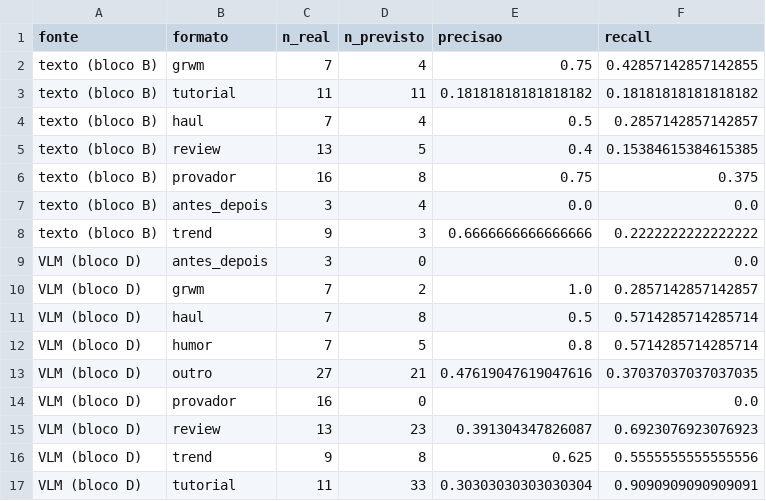
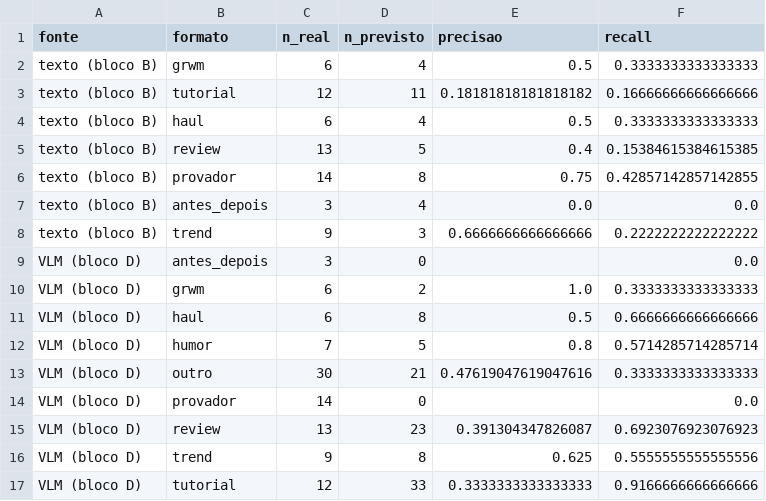
Before and after one commit to TiagoGardin/Galaxies, a CSV file: resultados/rotulos_formato.csv, drawn as a sheet.

```diff
--- a/resultados/rotulos_formato.csv
+++ b/resultados/rotulos_formato.csv
@@ -1,7 +1,7 @@
 fonte,formato,n_real,n_previsto,precisao,recall
-texto (bloco B),grwm,7,4,0.75,0.42857142857142855
-texto (bloco B),tutorial,11,11,0.18181818181818182,0.18181818181818182
-texto (bloco B),haul,7,4,0.5,0.2857142857142857
+texto (bloco B),grwm,6,4,0.5,0.3333333333333333
+texto (bloco B),tutorial,12,11,0.18181818181818182,0.16666666666666666
+texto (bloco B),haul,6,4,0.5,0.3333333333333333
 texto (bloco B),review,13,5,0.4,0.15384615384615385
-texto (bloco B),provador,16,8,0.75,0.375
+texto (bloco B),provador,14,8,0.75,0.42857142857142855
 texto (bloco B),antes_depois,3,4,0.0,0.0
@@ -9,9 +9,9 @@ texto (bloco B),trend,9,3,0.6666666666666666,0.2222222222222222
 VLM (bloco D),antes_depois,3,0,,0.0
-VLM (bloco D),grwm,7,2,1.0,0.2857142857142857
-VLM (bloco D),haul,7,8,0.5,0.5714285714285714
+VLM (bloco D),grwm,6,2,1.0,0.3333333333333333
+VLM (bloco D),haul,6,8,0.5,0.6666666666666666
 VLM (bloco D),humor,7,5,0.8,0.5714285714285714
-VLM (bloco D),outro,27,21,0.47619047619047616,0.37037037037037035
-VLM (bloco D),provador,16,0,,0.0
+VLM (bloco D),outro,30,21,0.47619047619047616,0.3333333333333333
+VLM (bloco D),provador,14,0,,0.0
 VLM (bloco D),review,13,23,0.391304347826087,0.6923076923076923
 VLM (bloco D),trend,9,8,0.625,0.5555555555555556
-VLM (bloco D),tutorial,11,33,0.30303030303030304,0.9090909090909091
+VLM (bloco D),tutorial,12,33,0.3333333333333333,0.9166666666666666
```
Also changed, not shown: data/rotulos_formato.csv, 2 other files.
